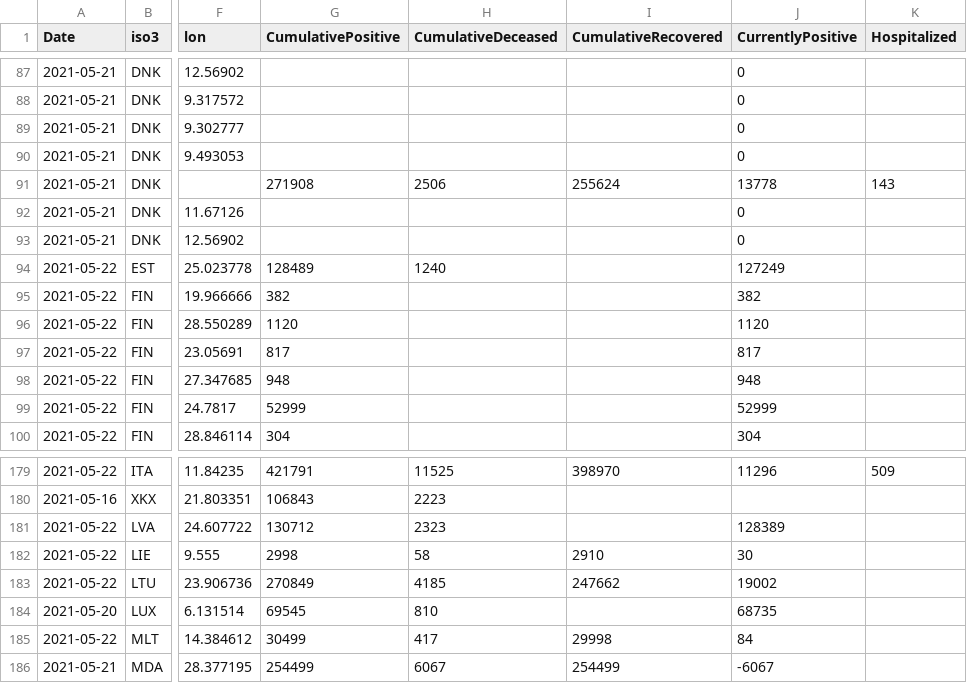
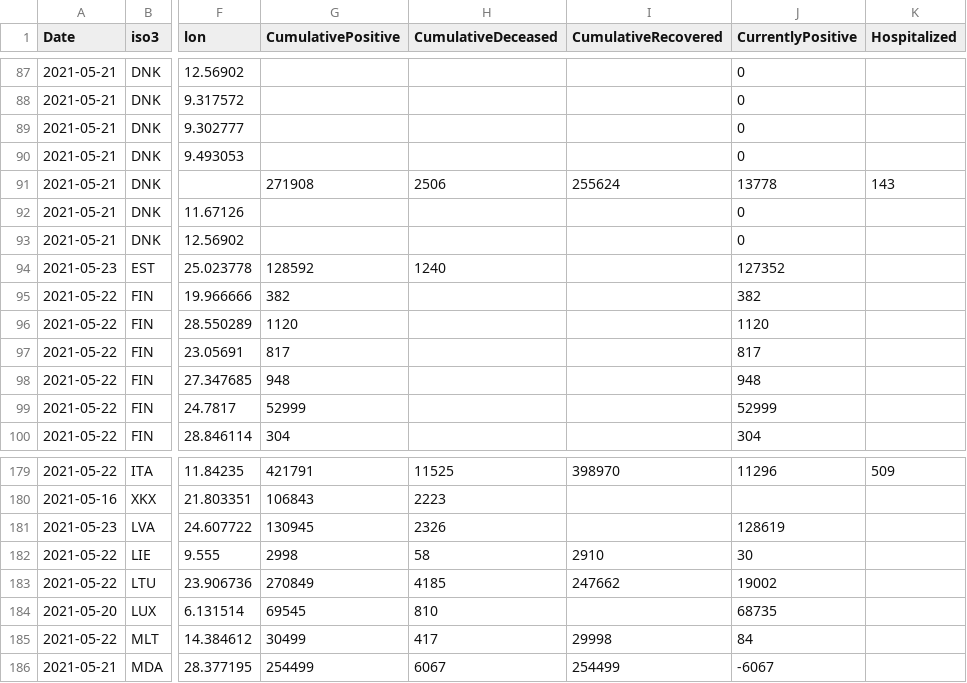
Before and after one commit to nmileva/COVID-19, a CSV file: data-by-region/jrc-covid-19-regions-20210523.csv, drawn as a sheet; only a part is shown, gaps mark what is left out; the diff names each change by its address in the sheet, - before the commit and + after, or states it on an @@ line.

```diff
--- a/data-by-region/jrc-covid-19-regions-20210523.csv
+++ b/data-by-region/jrc-covid-19-regions-20210523.csv
-A94 (Date): 2021-05-22
+A94 (Date): 2021-05-23
-G94 (CumulativePositive): 128489
+G94 (CumulativePositive): 128592
-J94 (CurrentlyPositive): 127249
+J94 (CurrentlyPositive): 127352
-A181 (Date): 2021-05-22
+A181 (Date): 2021-05-23
-G181 (CumulativePositive): 130712
+G181 (CumulativePositive): 130945
-H181 (CumulativeDeceased): 2323
+H181 (CumulativeDeceased): 2326
-J181 (CurrentlyPositive): 128389
+J181 (CurrentlyPositive): 128619
```
Also changed, not shown: data-by-country/jrc-covid-19-countries-20210523.csv, data-by-country/jrc-covid-19-countries-latest.csv, 4 other files.
